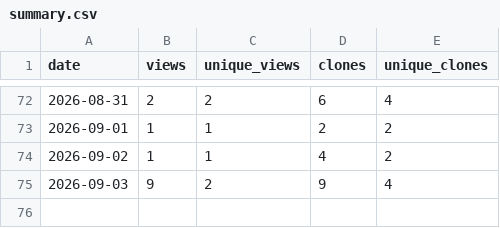
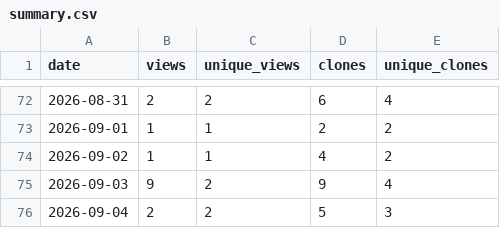
Before and after one commit to masolele/Global_cocoa_farms, a CSV file: traffic-history/summary.csv, drawn as a sheet; only a part is shown, gaps mark what is left out.

```diff
--- a/traffic-history/summary.csv
+++ b/traffic-history/summary.csv
@@ -75 +75,2 @@ date,views,unique_views,clones,unique_clones
 2026-09-03,9,2,9,4
+2026-09-04,2,2,5,3
```
Also changed, not shown: 2 other files.
